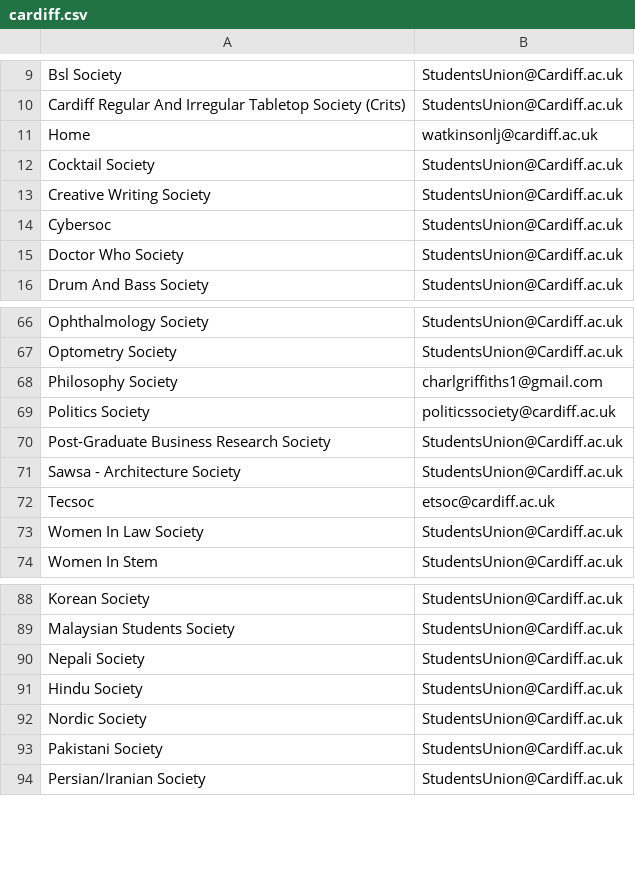
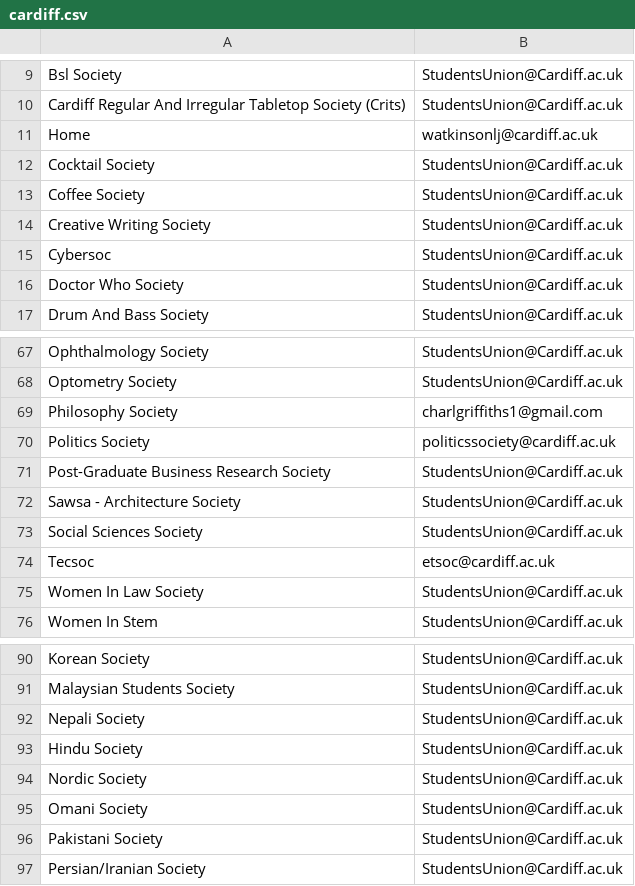
Before and after one commit to kcsoc/society-email-scrape, a CSV file: docs/output/cardiff.csv, drawn as a sheet; only a part is shown, gaps mark what is left out.

```diff
--- a/docs/output/cardiff.csv
+++ b/docs/output/cardiff.csv
@@ -12,2 +12,3 @@ Home, watkinsonlj@cardiff.ac.uk
 Cocktail Society, StudentsUnion@Cardiff.ac.uk
+Coffee Society, StudentsUnion@Cardiff.ac.uk
 Creative Writing Society, StudentsUnion@Cardiff.ac.uk
@@ -71,2 +72,3 @@ Post-Graduate Business Research Society, StudentsUnion@Cardiff.ac.uk
 Sawsa - Architecture Society, StudentsUnion@Cardiff.ac.uk
+Social Sciences Society, StudentsUnion@Cardiff.ac.uk
 Tecsoc, etsoc@cardiff.ac.uk
@@ -92,2 +94,3 @@ Hindu Society, StudentsUnion@Cardiff.ac.uk
 Nordic Society, StudentsUnion@Cardiff.ac.uk
+Omani Society, StudentsUnion@Cardiff.ac.uk
 Pakistani Society, StudentsUnion@Cardiff.ac.uk
```
Also changed, not shown: docs/output/city.csv, docs/output/glasgow.csv, 6 other files.
